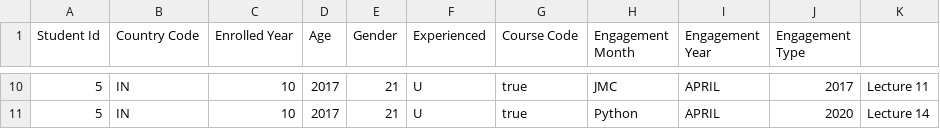
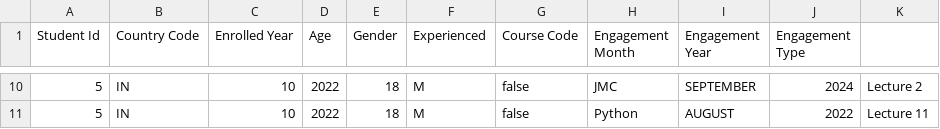
Before and after one commit to bishalraiganj/Intelli-J, a CSV file: WritingFiles/students.csv, drawn as a sheet; only a part is shown, gaps mark what is left out; the diff covers the shown part only.

```diff
--- a/WritingFiles/students.csv
+++ b/WritingFiles/students.csv
@@ -10,2 +10,2 @@ Student Id,Country Code,Enrolled Year,Age,Gender,Experienced,Course Code,Engagem
-5,IN,10,2017,21,U,true,JMC,APRIL,2017,Lecture 11
-5,IN,10,2017,21,U,true,Python,APRIL,2020,Lecture 14
+5,IN,10,2022,18,M,false,JMC,SEPTEMBER,2024,Lecture 2
+5,IN,10,2022,18,M,false,Python,AUGUST,2022,Lecture 11
```
Also changed, not shown: 1 added row, 1 removed row and 42 edited cells elsewhere in this file, WritingFiles/take2.csv, WritingFiles/take3.csv, 1 other file.
